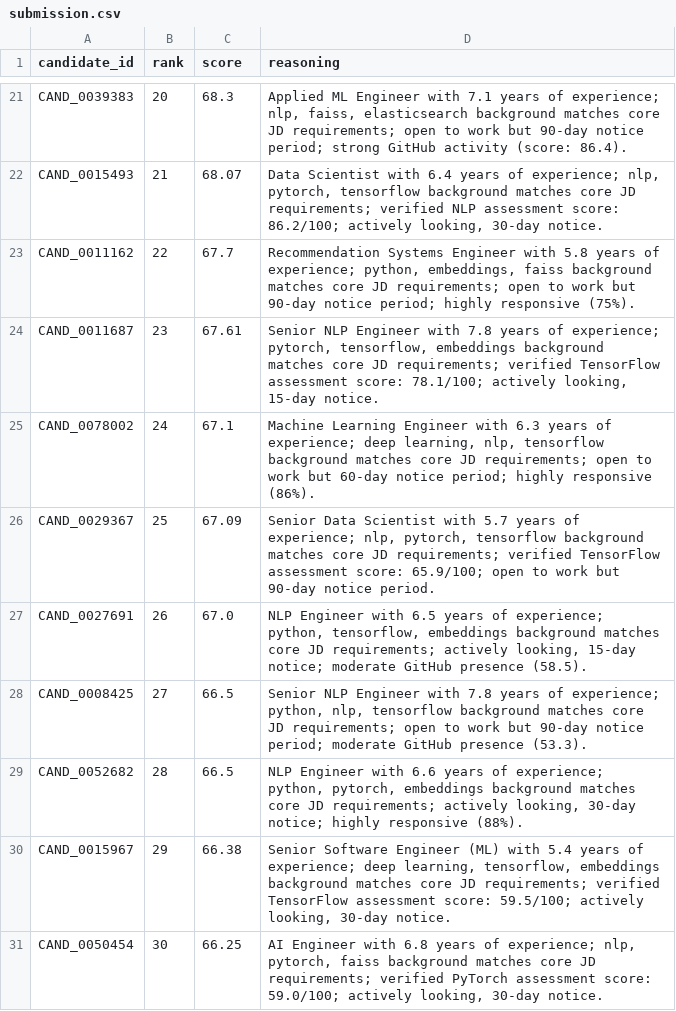
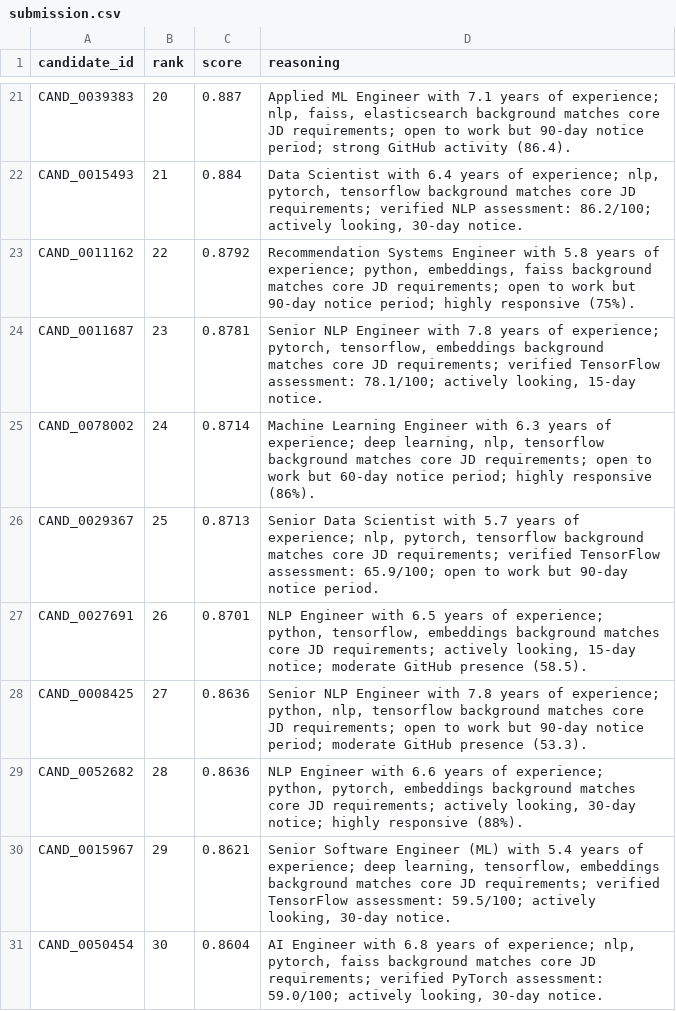
Before and after one commit to Paarth-agrawal/Data_AI_Challenge, a CSV file: submission.csv, drawn as a sheet; only a part is shown, gaps mark what is left out; the diff covers the shown part only; the diff names each change by its address in the sheet, - before the commit and + after, or states it on an @@ line.

```diff
--- a/submission.csv
+++ b/submission.csv
-C21 (score): 68.3
+C21 (score): 0.887
-D21 (reasoning): …GitHub activity (score: 86.4).
+D21 (reasoning): …GitHub activity (86.4).
-C22 (score): 68.07
+C22 (score): 0.884
-D22 (reasoning): …verified NLP assessment score: 86.2/100; actively…
+D22 (reasoning): …verified NLP assessment: 86.2/100; actively…
-C23 (score): 67.7
+C23 (score): 0.8792
-C24 (score): 67.61
+C24 (score): 0.8781
-D24 (reasoning): …verified TensorFlow assessment score: 78.1/100; actively…
+D24 (reasoning): …verified TensorFlow assessment: 78.1/100; actively…
-C25 (score): 67.1
+C25 (score): 0.8714
-C26 (score): 67.09
+C26 (score): 0.8713
-D26 (reasoning): …verified TensorFlow assessment score: 65.9/100; open…
+D26 (reasoning): …verified TensorFlow assessment: 65.9/100; open…
-C27 (score): 67.0
+C27 (score): 0.8701
-C28:C29 (score): 66.5
+C28:C29 (score): 0.8636
-C30 (score): 66.38
+C30 (score): 0.8621
-D30 (reasoning): …verified TensorFlow assessment score: 59.5/100; actively…
+D30 (reasoning): …verified TensorFlow assessment: 59.5/100; actively…
-C31 (score): 66.25
+C31 (score): 0.8604
-D31 (reasoning): …verified PyTorch assessment score: 59.0/100; actively…
+D31 (reasoning): …verified PyTorch assessment: 59.0/100; actively…
```
Also changed, not shown: 154 edited cells elsewhere in this file.
